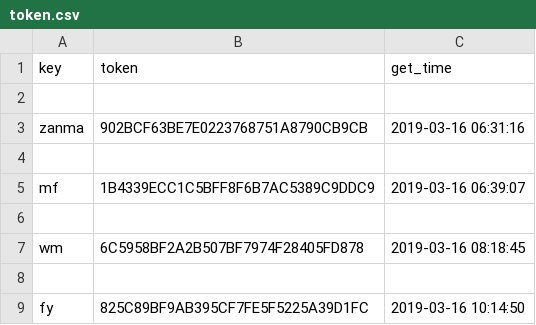
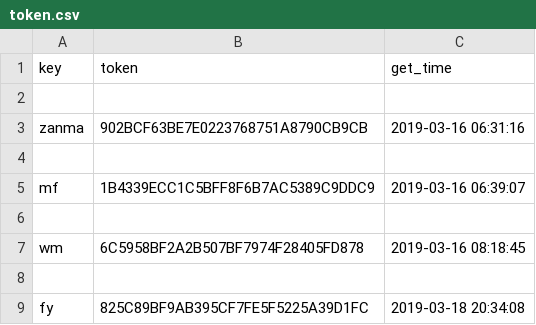
Before and after one commit to wbshm/getwool, a CSV file: data/token.csv, drawn as a sheet.

```diff
--- a/data/token.csv
+++ b/data/token.csv
@@ -8,2 +8,2 @@ wm,6C5958BF2A2B507BF7974F28405FD878,2019-03-16 08:18:45
 
-fy,825C89BF9AB395CF7FE5F5225A39D1FC,2019-03-16 10:14:50
+fy,825C89BF9AB395CF7FE5F5225A39D1FC,2019-03-18 20:34:08
```
Also changed, not shown: 9 other files.
